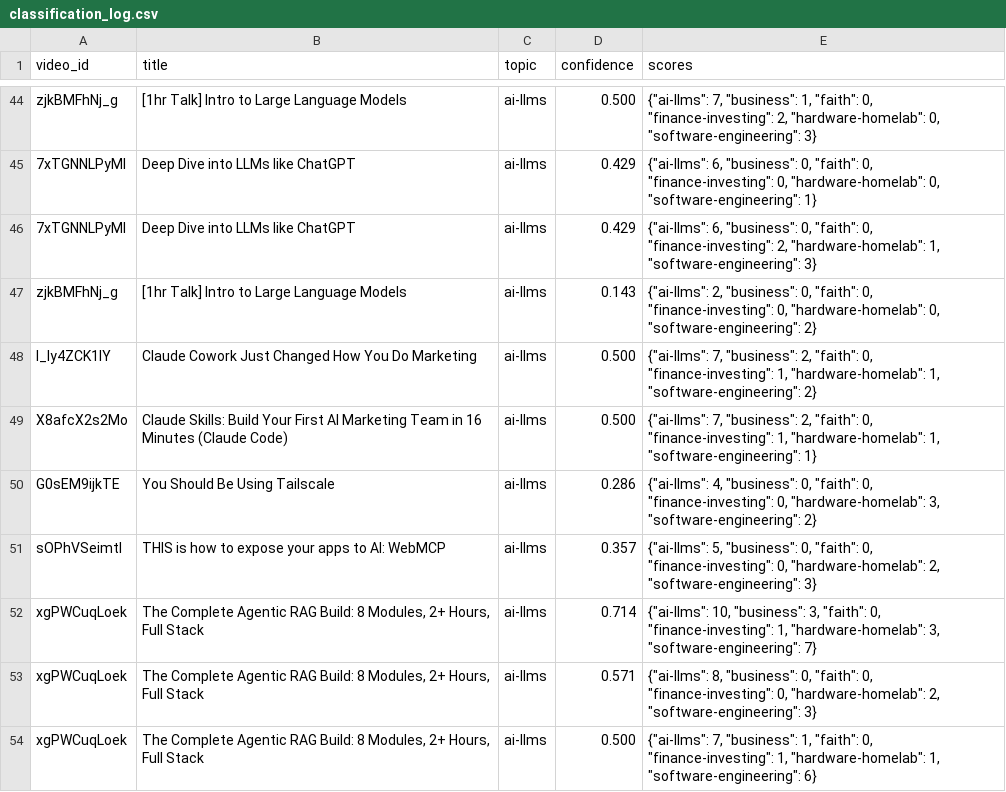
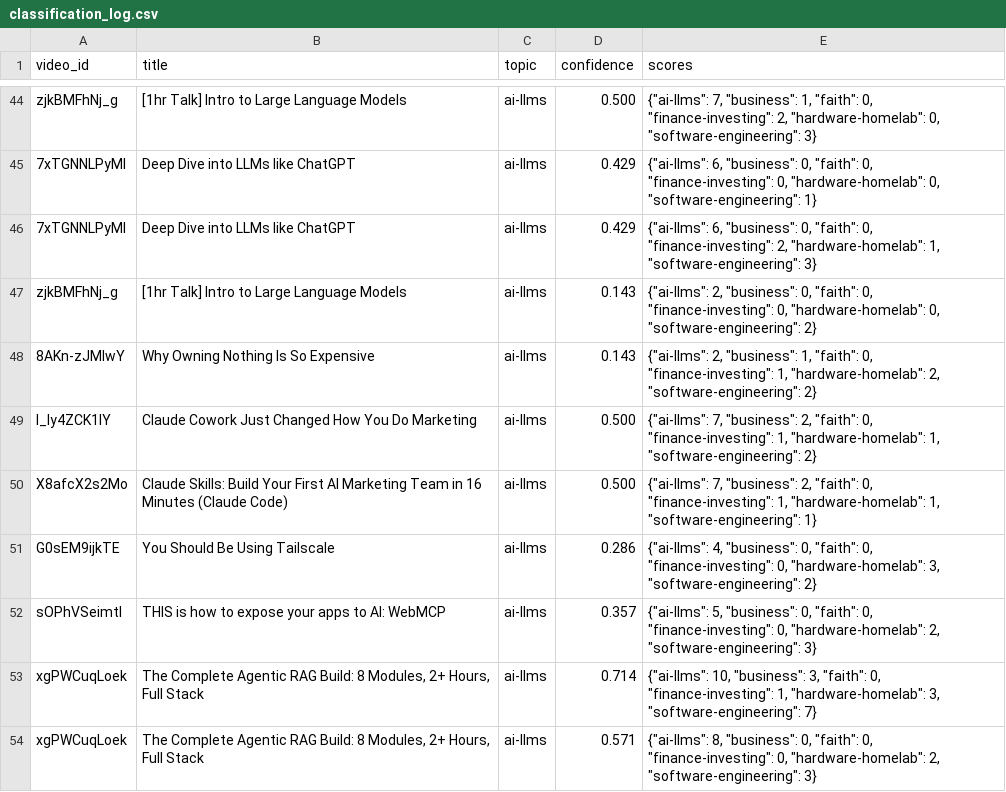
Before and after one commit to mmesomakelvin/transcript-library, a CSV file: pipeline/youtube-transcripts/index/classification_log.csv, drawn as a sheet; only a part is shown, gaps mark what is left out; the shorter side is filled out with more unchanged rows.

```diff
--- a/pipeline/youtube-transcripts/index/classification_log.csv
+++ b/pipeline/youtube-transcripts/index/classification_log.csv
@@ -47,2 +47,3 @@ zjkBMFhNj_g,[1hr Talk] Intro to Large Language Models,ai-llms,0.500,"{""ai-llms"
 zjkBMFhNj_g,[1hr Talk] Intro to Large Language Models,ai-llms,0.143,"{""ai-llms"": 2, ""business"": 0, ""faith"": 0, ""finance-investing"": 0, ""hardware-homelab"": 0, ""software-engineering"": 2}"
+8AKn-zJMIwY,Why Owning Nothing Is So Expensive,ai-llms,0.143,"{""ai-llms"": 2, ""business"": 1, ""faith"": 0, ""finance-investing"": 1, ""hardware-homelab"": 2, ""software-engineering"": 2}"
 l_Iy4ZCK1lY,Claude Cowork Just Changed How You Do Marketing,ai-llms,0.500,"{""ai-llms"": 7, ""business"": 2, ""faith"": 0, ""finance-investing"": 1, ""hardware-homelab"": 1, ""software-engineering"": 2}"
```
Also changed, not shown: pipeline/youtube-transcripts/index/channels.csv, pipeline/youtube-transcripts/index/videos.csv, 6 other files.
